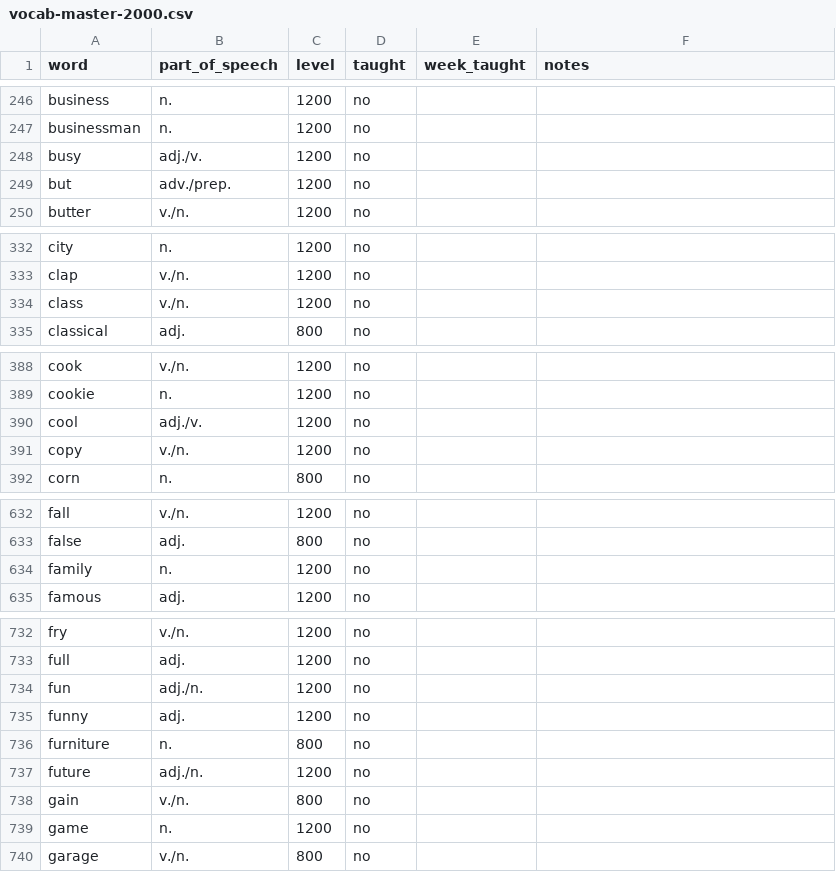
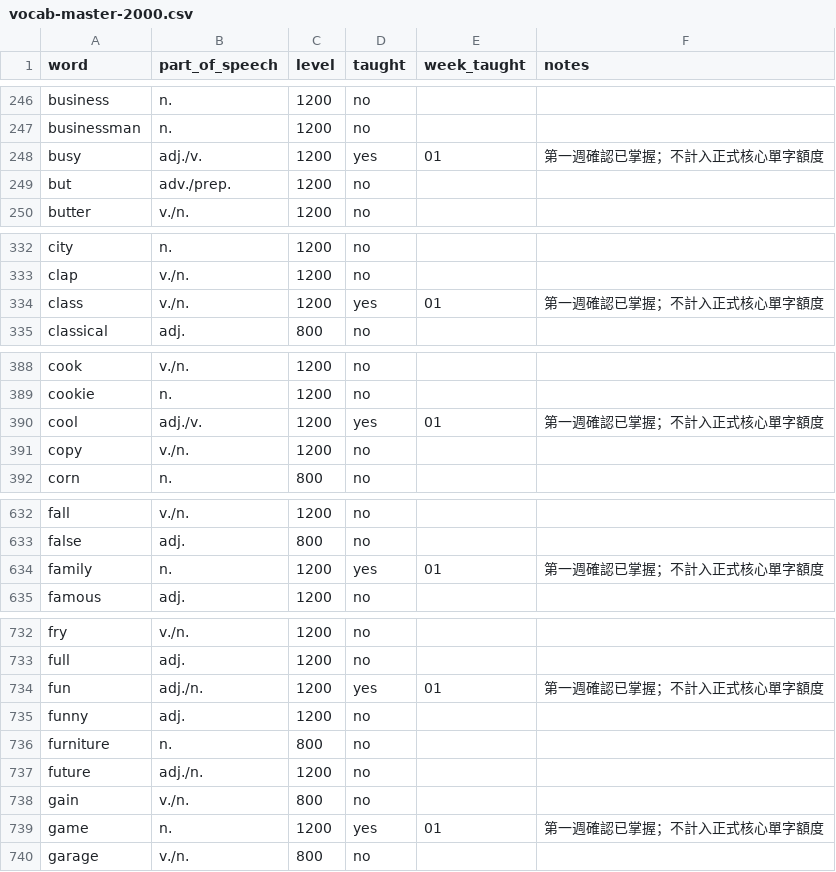
Before and after one commit to egger-meow/eng-tutor, a CSV file: vocab-master-2000.csv, drawn as a sheet; only a part is shown, gaps mark what is left out; the diff covers the shown part only.

Commit message:
Add Week 2 Minecraft lesson

```diff
--- a/vocab-master-2000.csv
+++ b/vocab-master-2000.csv
@@ -247,3 +247,3 @@ business,n.,1200,no,,
 businessman,n.,1200,no,,
-busy,adj./v.,1200,no,,
+busy,adj./v.,1200,yes,01,第一週確認已掌握；不計入正式核心單字額度
 but,adv./prep.,1200,no,,
@@ -333,3 +333,3 @@ city,n.,1200,no,,
 clap,v./n.,1200,no,,
-class,v./n.,1200,no,,
+class,v./n.,1200,yes,01,第一週確認已掌握；不計入正式核心單字額度
 classical,adj.,800,no,,
@@ -389,3 +389,3 @@ cook,v./n.,1200,no,,
 cookie,n.,1200,no,,
-cool,adj./v.,1200,no,,
+cool,adj./v.,1200,yes,01,第一週確認已掌握；不計入正式核心單字額度
 copy,v./n.,1200,no,,
@@ -633,3 +633,3 @@ fall,v./n.,1200,no,,
 false,adj.,800,no,,
-family,n.,1200,no,,
+family,n.,1200,yes,01,第一週確認已掌握；不計入正式核心單字額度
 famous,adj.,1200,no,,
@@ -733,3 +733,3 @@ fry,v./n.,1200,no,,
 full,adj.,1200,no,,
-fun,adj./n.,1200,no,,
+fun,adj./n.,1200,yes,01,第一週確認已掌握；不計入正式核心單字額度
 funny,adj.,1200,no,,
@@ -738,3 +738,3 @@ future,adj./n.,1200,no,,
 gain,v./n.,800,no,,
-game,n.,1200,no,,
+game,n.,1200,yes,01,第一週確認已掌握；不計入正式核心單字額度
 garage,v./n.,800,no,,
```
Also changed, not shown: 24 edited cells elsewhere in this file, grammar-master.csv, weekly-index.csv, 7 other files.
